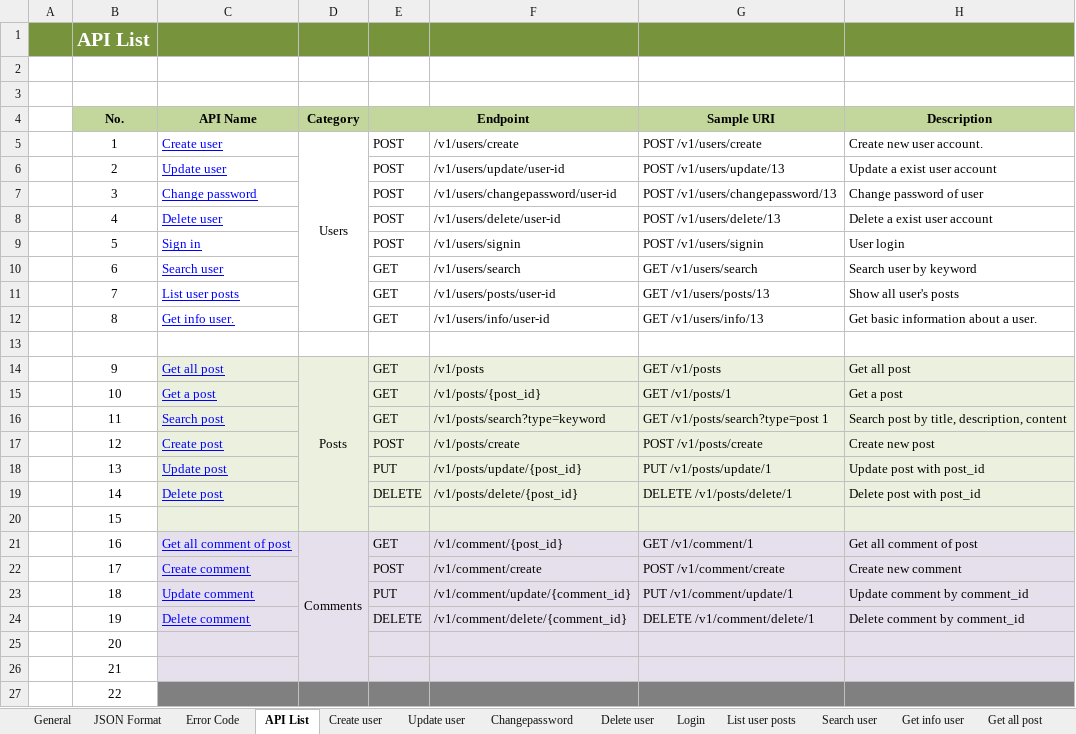
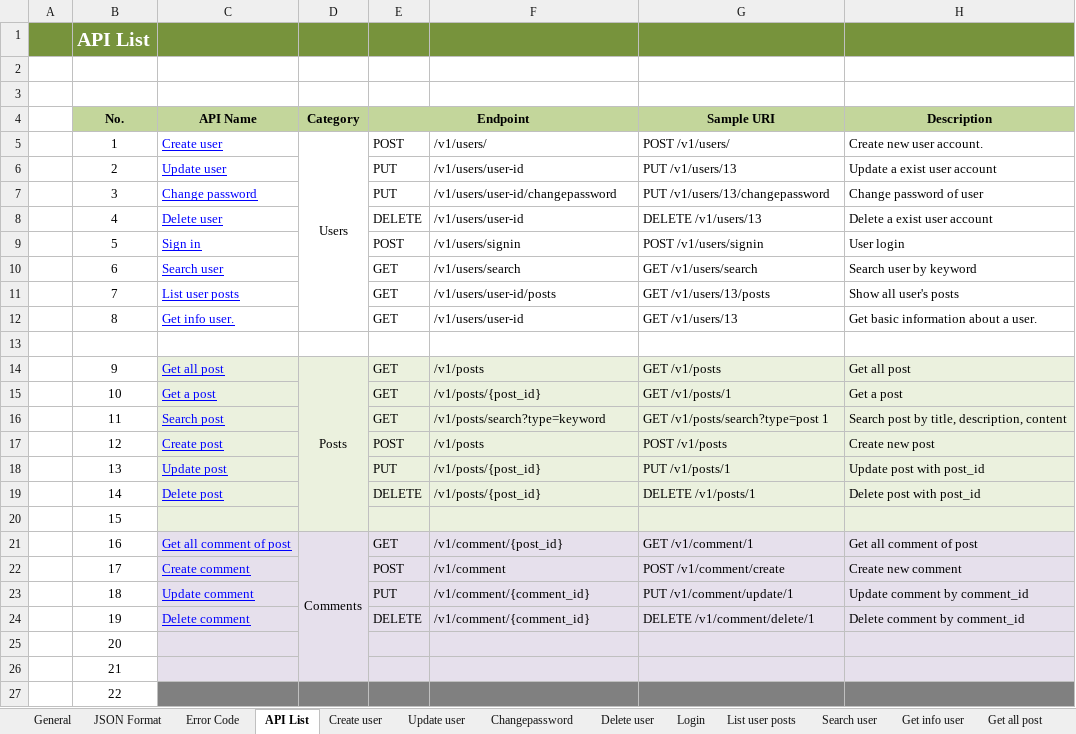
Before and after one commit to Mulodo-Ruby-Training/miniblog-hoang.anh, an Excel workbook: doc/detail_design/backend/api/TRN-MiniBlog_API-Specification_Tam-V.Anh.xlsx, sheet API List, drawn as a sheet; only a part is shown; values as stored, in another font and other column widths than the file's, no borders; the diff names each change by its address in the sheet, - before the commit and + after, or states it on an @@ line.

Commit message:
change endpoint: remove verb in uri, change method

```diff
--- a/doc/detail_design/backend/api/TRN-MiniBlog_API-Specification_Tam-V.Anh.xlsx (sheet API List)
+++ b/doc/detail_design/backend/api/TRN-MiniBlog_API-Specification_Tam-V.Anh.xlsx (sheet API List)
-F5: /v1/users/create
+F5: /v1/users/
-G5 (Sample URI): POST /v1/users/create
+G5 (Sample URI): POST /v1/users/
-E6:E7 (Endpoint): POST
+E6:E7 (Endpoint): PUT
-F6: /v1/users/update/user-id
+F6: /v1/users/user-id
-G6 (Sample URI): POST /v1/users/update/13
+G6 (Sample URI): PUT /v1/users/13
-F7: /v1/users/changepassword/user-id
+F7: /v1/users/user-id/changepassword
-G7 (Sample URI): POST /v1/users/changepassword/13
+G7 (Sample URI): PUT /v1/users/13/changepassword
-E8 (Endpoint): POST
+E8 (Endpoint): DELETE
-F8: /v1/users/delete/user-id
+F8: /v1/users/user-id
-G8 (Sample URI): POST /v1/users/delete/13
+G8 (Sample URI): DELETE /v1/users/13
-F11: /v1/users/posts/user-id
+F11: /v1/users/user-id/posts
-G11 (Sample URI): GET /v1/users/posts/13
+G11 (Sample URI): GET /v1/users/13/posts
-F12: /v1/users/info/user-id
+F12: /v1/users/user-id
-G12 (Sample URI): GET /v1/users/info/13
+G12 (Sample URI): GET /v1/users/13
-F17: /v1/posts/create
+F17: /v1/posts
-G17 (Sample URI): POST /v1/posts/create
+G17 (Sample URI): POST /v1/posts
-F18: /v1/posts/update/{post_id}
+F18: /v1/posts/{post_id}
-G18 (Sample URI): PUT /v1/posts/update/1
+G18 (Sample URI): PUT /v1/posts/1
-F19: /v1/posts/delete/{post_id}
+F19: /v1/posts/{post_id}
-G19 (Sample URI): DELETE /v1/posts/delete/1
+G19 (Sample URI): DELETE /v1/posts/1
-F22: /v1/comment/create
+F22: /v1/comment
-F23: /v1/comment/update/{comment_id}
+F23: /v1/comment/{comment_id}
-F24: /v1/comment/delete/{comment_id}
+F24: /v1/comment/{comment_id}
```
Also changed, not shown: sheet Delete user, sheet Changepassword, sheet Update user, sheet Delete comment, sheet Delete post, sheet Create comment, 6 more sheets, charts or pictures.
